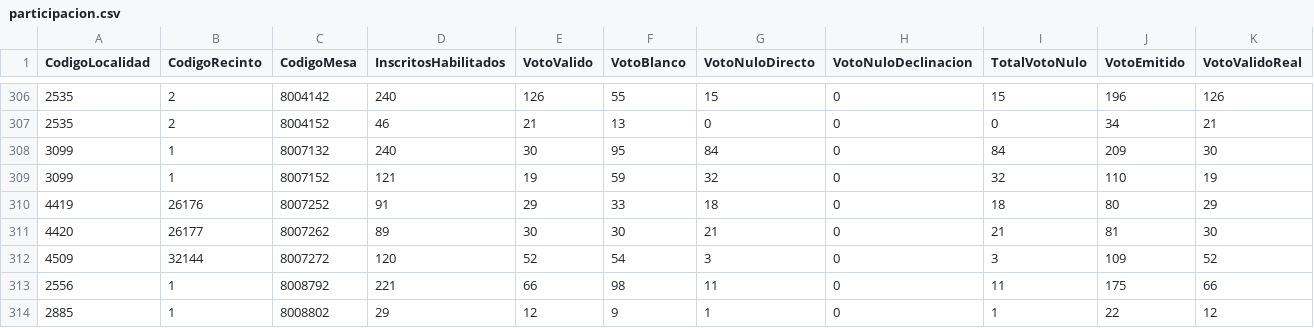
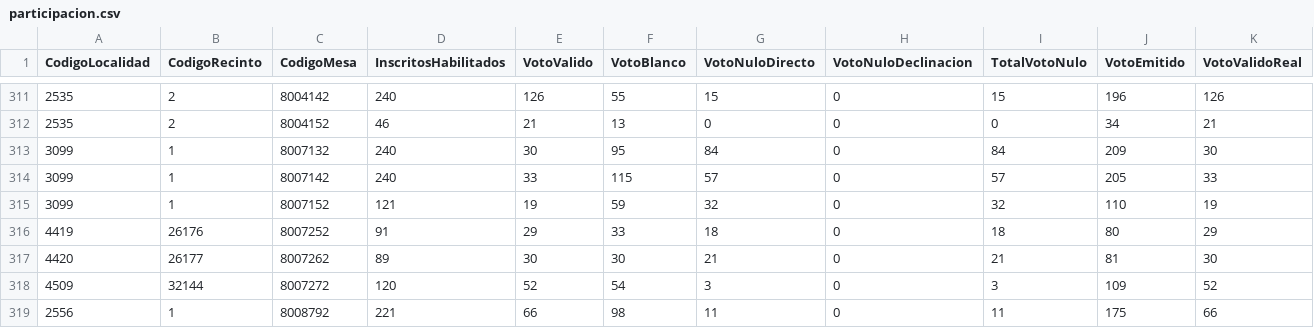
Before and after one commit to datosbolivia/elecciones2025, a CSV file: resultados/datos/especiales/participacion.csv, drawn as a sheet; only a part is shown, gaps mark what is left out; the shorter side is filled out with more unchanged rows; rows hold the shown columns only; the diff covers the shown part only; the diff names each change by its address in the sheet, - before the commit and + after, or states it on an @@ line.

```diff
--- a/resultados/datos/especiales/participacion.csv
+++ b/resultados/datos/especiales/participacion.csv
+row 314: 3099 | 1 | 8007142 | 240 | 33 | 115 | 57 | 0 | 57 | 205 | 33
```
Also changed, not shown: 12 added rows elsewhere in this file, resultados/datos/especiales/admin.csv, resultados/datos/especiales/validos.csv, 6 other files.
